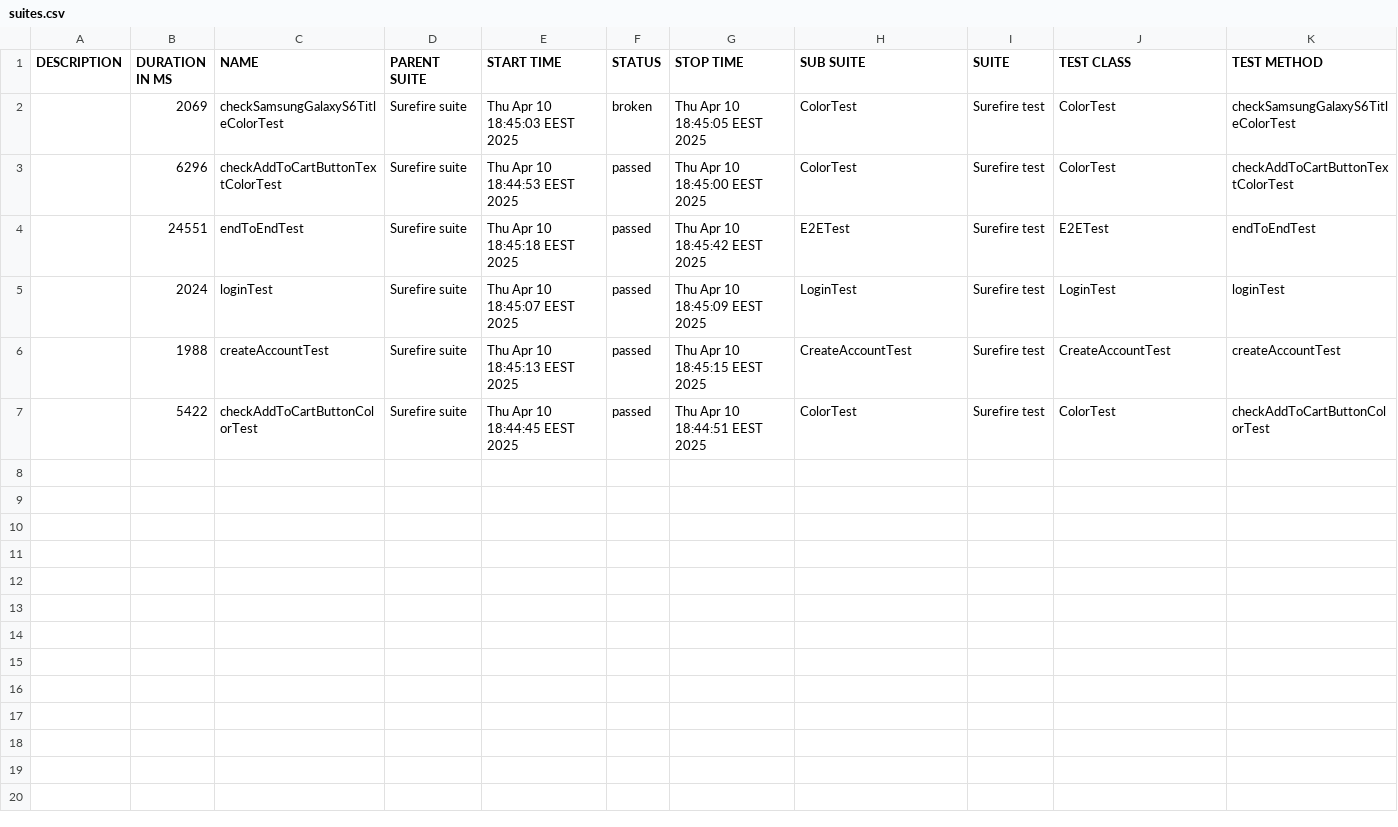
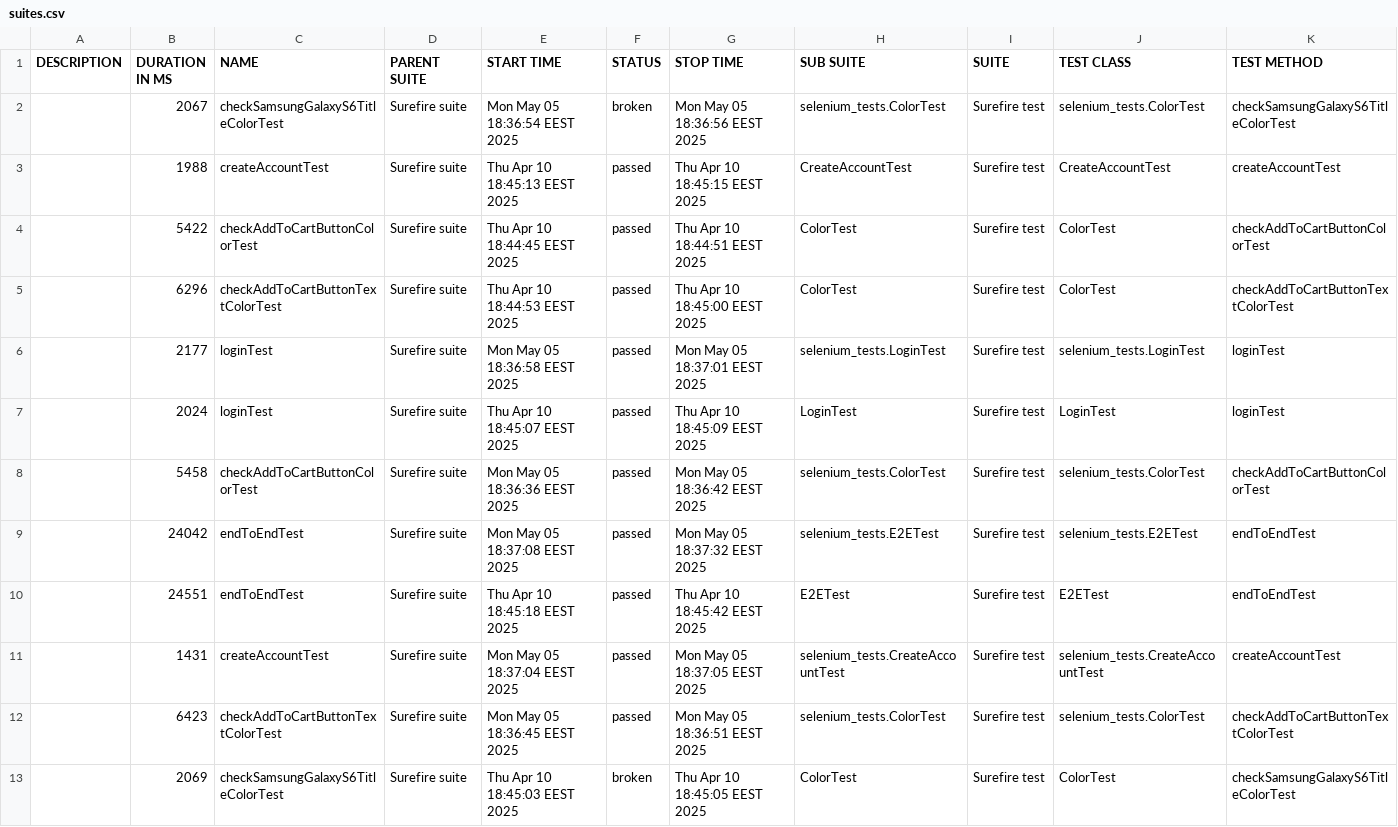
Before and after one commit to VictoriaM07/DemoBlaze_AutomationFramework, a CSV file: allure-report/data/suites.csv, drawn as a sheet.

```diff
--- a/allure-report/data/suites.csv
+++ b/allure-report/data/suites.csv
@@ -1,7 +1,13 @@
 "DESCRIPTION","DURATION IN MS","NAME","PARENT SUITE","START TIME","STATUS","STOP TIME","SUB SUITE","SUITE","TEST CLASS","TEST METHOD"
-"","2069","checkSamsungGalaxyS6TitleColorTest","Surefire suite","Thu Apr 10 18:45:03 EEST 2025","broken","Thu Apr 10 18:45:05 EEST 2025","ColorTest","Surefire test","ColorTest","checkSamsungGalaxyS6TitleColorTest"
-"","6296","checkAddToCartButtonTextColorTest","Surefire suite","Thu Apr 10 18:44:53 EEST 2025","passed","Thu Apr 10 18:45:00 EEST 2025","ColorTest","Surefire test","ColorTest","checkAddToCartButtonTextColorTest"
-"","24551","endToEndTest","Surefire suite","Thu Apr 10 18:45:18 EEST 2025","passed","Thu Apr 10 18:45:42 EEST 2025","E2ETest","Surefire test","E2ETest","endToEndTest"
-"","2024","loginTest","Surefire suite","Thu Apr 10 18:45:07 EEST 2025","passed","Thu Apr 10 18:45:09 EEST 2025","LoginTest","Surefire test","LoginTest","loginTest"
+"","2067","checkSamsungGalaxyS6TitleColorTest","Surefire suite","Mon May 05 18:36:54 EEST 2025","broken","Mon May 05 18:36:56 EEST 2025","selenium_tests.ColorTest","Surefire test","selenium_tests.ColorTest","checkSamsungGalaxyS6TitleColorTest"
 "","1988","createAccountTest","Surefire suite","Thu Apr 10 18:45:13 EEST 2025","passed","Thu Apr 10 18:45:15 EEST 2025","CreateAccountTest","Surefire test","CreateAccountTest","createAccountTest"
 "","5422","checkAddToCartButtonColorTest","Surefire suite","Thu Apr 10 18:44:45 EEST 2025","passed","Thu Apr 10 18:44:51 EEST 2025","ColorTest","Surefire test","ColorTest","checkAddToCartButtonColorTest"
+"","6296","checkAddToCartButtonTextColorTest","Surefire suite","Thu Apr 10 18:44:53 EEST 2025","passed","Thu Apr 10 18:45:00 EEST 2025","ColorTest","Surefire test","ColorTest","checkAddToCartButtonTextColorTest"
+"","2177","loginTest","Surefire suite","Mon May 05 18:36:58 EEST 2025","passed","Mon May 05 18:37:01 EEST 2025","selenium_tests.LoginTest","Surefire test","selenium_tests.LoginTest","loginTest"
+"","2024","loginTest","Surefire suite","Thu Apr 10 18:45:07 EEST 2025","passed","Thu Apr 10 18:45:09 EEST 2025","LoginTest","Surefire test","LoginTest","loginTest"
+"","5458","checkAddToCartButtonColorTest","Surefire suite","Mon May 05 18:36:36 EEST 2025","passed","Mon May 05 18:36:42 EEST 2025","selenium_tests.ColorTest","Surefire test","selenium_tests.ColorTest","checkAddToCartButtonColorTest"
+"","24042","endToEndTest","Surefire suite","Mon May 05 18:37:08 EEST 2025","passed","Mon May 05 18:37:32 EEST 2025","selenium_tests.E2ETest","Surefire test","selenium_tests.E2ETest","endToEndTest"
+"","24551","endToEndTest","Surefire suite","Thu Apr 10 18:45:18 EEST 2025","passed","Thu Apr 10 18:45:42 EEST 2025","E2ETest","Surefire test","E2ETest","endToEndTest"
+"","1431","createAccountTest","Surefire suite","Mon May 05 18:37:04 EEST 2025","passed","Mon May 05 18:37:05 EEST 2025","selenium_tests.CreateAccountTest","Surefire test","selenium_tests.CreateAccountTest","createAccountTest"
+"","6423","checkAddToCartButtonTextColorTest","Surefire suite","Mon May 05 18:36:45 EEST 2025","passed","Mon May 05 18:36:51 EEST 2025","selenium_tests.ColorTest","Surefire test","selenium_tests.ColorTest","checkAddToCartButtonTextColorTest"
+"","2069","checkSamsungGalaxyS6TitleColorTest","Surefire suite","Thu Apr 10 18:45:03 EEST 2025","broken","Thu Apr 10 18:45:05 EEST 2025","ColorTest","Surefire test","ColorTest","checkSamsungGalaxyS6TitleColorTest"
```
Also changed, not shown: 38 other files.
